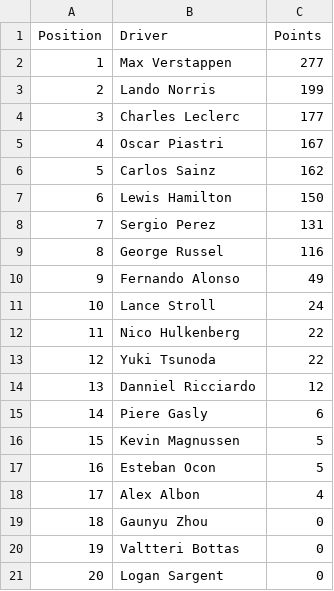
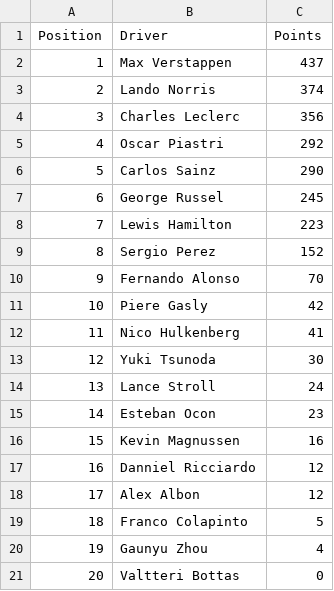
Before and after one commit to ishan654321/Formula-1-Data-Science-Project, a CSV file: CurrentStanding.csv, drawn as a sheet.

Commit message:
Update CurrentStanding.csv
Change in drivers' standings.

```diff
--- a/CurrentStanding.csv
+++ b/CurrentStanding.csv
@@ -1,21 +1,21 @@
 Position,Driver,Points
-1,Max Verstappen,277
-2,Lando Norris,199
-3,Charles Leclerc,177
-4,Oscar Piastri,167
-5,Carlos Sainz,162
-6,Lewis Hamilton,150
-7,Sergio Perez,131
-8,George Russel,116
-9,Fernando Alonso,49
-10,Lance Stroll,24
-11,Nico Hulkenberg,22
-12,Yuki Tsunoda,22
-13,Danniel Ricciardo,12
-14,Piere Gasly,6
-15,Kevin Magnussen,5
-16,Esteban Ocon,5
-17,Alex Albon,4
-18,Gaunyu Zhou,0
-19,Valtteri Bottas,0
-20,Logan Sargent,0
+1,Max Verstappen,437
+2,Lando Norris,374
+3,Charles Leclerc,356
+4,Oscar Piastri,292
+5,Carlos Sainz,290
+6,George Russel,245
+7,Lewis Hamilton,223
+8,Sergio Perez,152
+9,Fernando Alonso,70
+10,Piere Gasly,42
+11,Nico Hulkenberg,41
+12,Yuki Tsunoda,30
+13,Lance Stroll,24
+14,Esteban Ocon,23
+15,Kevin Magnussen,16
+16,Danniel Ricciardo,12
+17,Alex Albon,12
+18,Franco Colapinto,5
+19,Gaunyu Zhou,4
+20,Valtteri Bottas,0
```
